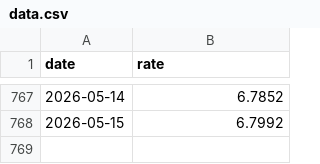
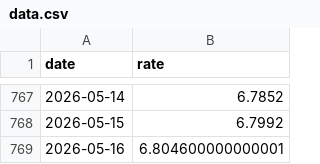
Before and after one commit to lzc0403/BOC-Exchange-Rate, a CSV file: data.csv, drawn as a sheet; only a part is shown, gaps mark what is left out; the diff names each change by its address in the sheet, - before the commit and + after, or states it on an @@ line.

```diff
--- a/data.csv
+++ b/data.csv
+row 769: 2026-05-16 | 6.804600000000001
```
